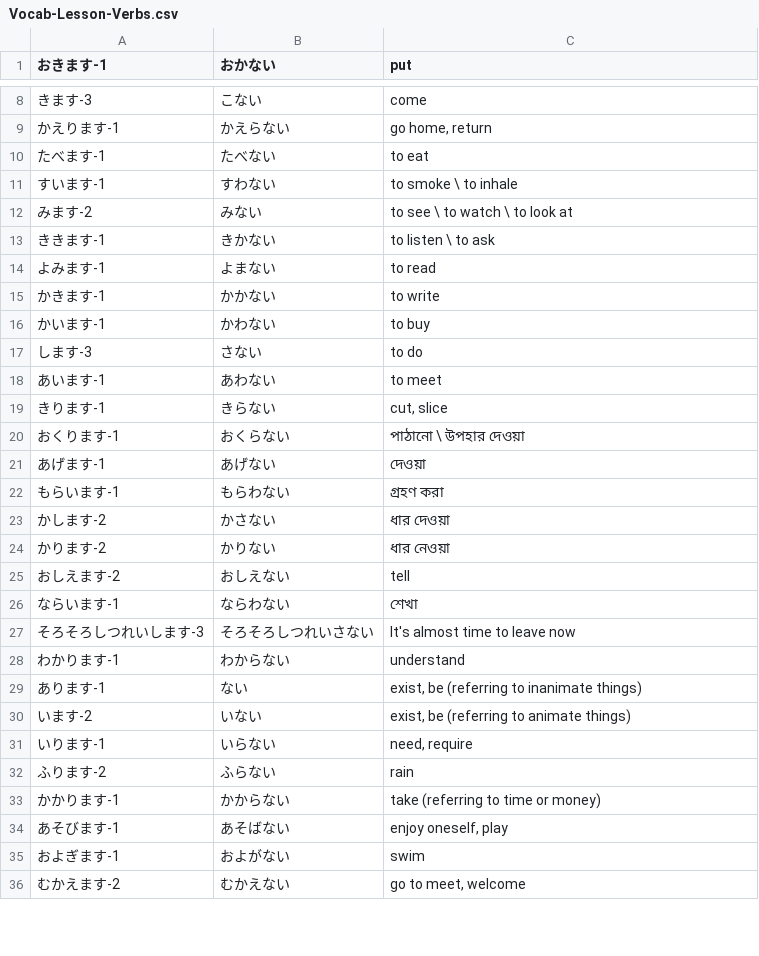
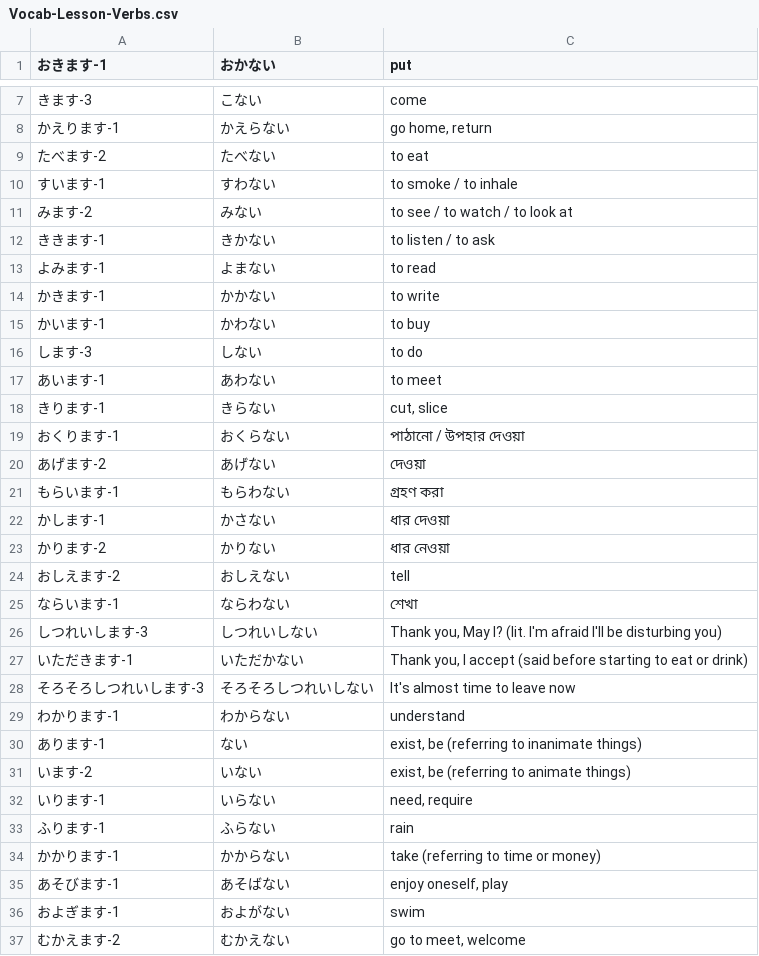
Before and after one commit to ishafayetul/learn-japanese-bd, a CSV file: level/N5/Form-Nai/Vocabulary/Vocab-Lesson-Verbs.csv, drawn as a sheet; only a part is shown, gaps mark what is left out; the diff covers the shown part only.

Commit message:
Adding Verb lessons

```diff
--- a/level/N5/Form-Nai/Vocabulary/Vocab-Lesson-Verbs.csv
+++ b/level/N5/Form-Nai/Vocabulary/Vocab-Lesson-Verbs.csv
@@ -9,6 +8,6 @@
 かえります-1,かえらない,"go home, return"
-たべます-1,たべない,to eat
-すいます-1,すわない,to smoke \ to inhale
-みます-2,みない,to see \ to watch \ to look at
-ききます-1,きかない,to listen \ to ask
+たべます-2,たべない,to eat
+すいます-1,すわない,to smoke / to inhale
+みます-2,みない,to see / to watch / to look at
+ききます-1,きかない,to listen / to ask
 よみます-1,よまない,to read
@@ -16,9 +15,9 @@
 かいます-1,かわない,to buy
-します-3,さない,to do
+します-3,しない,to do
 あいます-1,あわない,to meet
 きります-1,きらない,"cut, slice"
-おくります-1,おくらない,পাঠানো \ উপহার দেওয়া
-あげます-1,あげない,দেওয়া
+おくります-1,おくらない,পাঠানো / উপহার দেওয়া
+あげます-2,あげない,দেওয়া
 もらいます-1,もらわない,গ্রহণ করা
-かします-2,かさない,ধার দেওয়া
+かします-1,かさない,ধার দেওয়া
 かります-2,かりない,ধার নেওয়া
@@ -26,3 +25,5 @@
 ならいます-1,ならわない,শেখা
-そろそろしつれいします-3,そろそろしつれいさない,It's almost time to leave now
+しつれいします-3,しつれいしない,"Thank you, May I? (lit. I'm afraid I'll be disturbing you)"
+いただきます-1,いただかない,"Thank you, I accept (said before starting to eat or drink)"
+そろそろしつれいします-3,そろそろしつれいしない,It's almost time to leave now
 わかります-1,わからない,understand
@@ -31,3 +32,3 @@
 いります-1,いらない,"need, require"
-ふります-2,ふらない,rain
+ふります-1,ふらない,rain
 かかります-1,かからない,take (referring to time or money)
```
Also changed, not shown: 1 removed row and 22 edited cells elsewhere in this file, level/N5/Form-Jisho/Vocabulary/Vocab-Lesson-Verbs.csv, level/N5/Form-NaKatta/Vocabulary/Vocab-Lesson-Verbs.csv, 2 other files.
